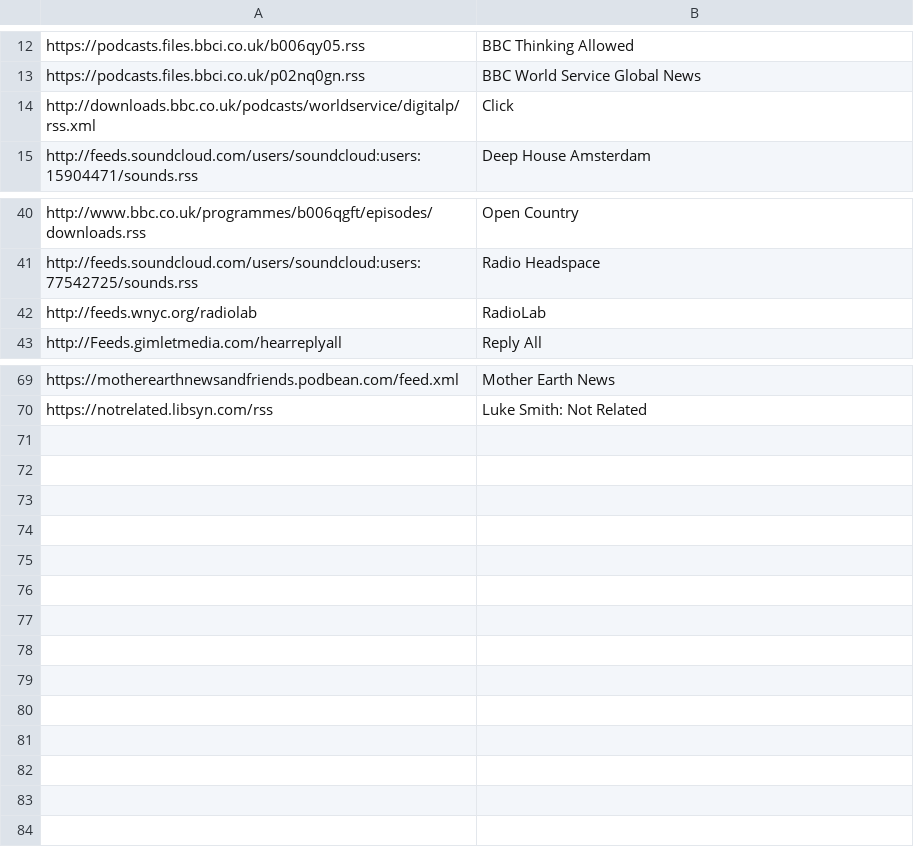
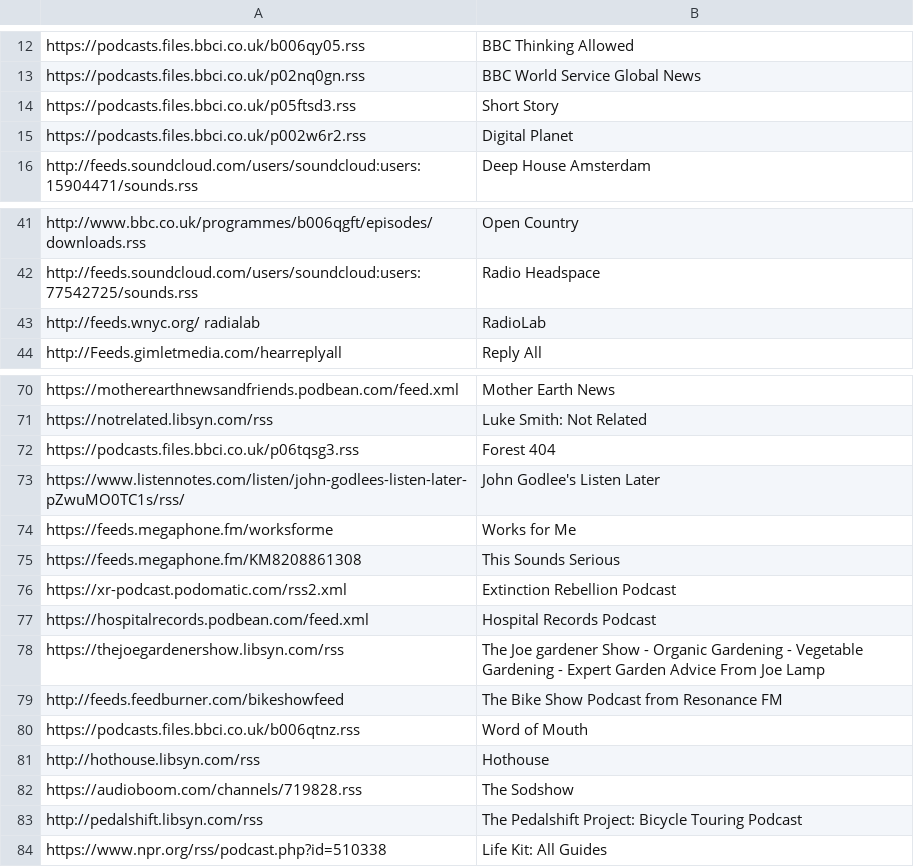
Before and after one commit to johngodlee/dotfiles, a CSV file: subs/.subscriptions.csv, drawn as a sheet; only a part is shown, gaps mark what is left out.

Commit message:
Updated podcasts

```diff
--- a/subs/.subscriptions.csv
+++ b/subs/.subscriptions.csv
@@ -13,3 +13,4 @@ https://podcasts.files.bbci.co.uk/b006qy05.rss, BBC Thinking Allowed
 https://podcasts.files.bbci.co.uk/p02nq0gn.rss, BBC World Service Global News
-http://downloads.bbc.co.uk/podcasts/worldservice/digitalp/rss.xml, Click
+https://podcasts.files.bbci.co.uk/p05ftsd3.rss, Short Story
+https://podcasts.files.bbci.co.uk/p002w6r2.rss, Digital Planet
 http://feeds.soundcloud.com/users/soundcloud:users:15904471/sounds.rss, Deep House Amsterdam
@@ -41,3 +42,3 @@ http://www.bbc.co.uk/programmes/b006qgft/episodes/downloads.rss, Open Country
 http://feeds.soundcloud.com/users/soundcloud:users:77542725/sounds.rss, Radio Headspace
-http://feeds.wnyc.org/radiolab, RadioLab
+http://feeds.wnyc.org/ radialab, RadioLab
 http://Feeds.gimletmedia.com/hearreplyall, Reply All
@@ -70 +71,14 @@ https://motherearthnewsandfriends.podbean.com/feed.xml, Mother Earth News
 https://notrelated.libsyn.com/rss, Luke Smith: Not Related
+https://podcasts.files.bbci.co.uk/p06tqsg3.rss, Forest 404
+https://www.listennotes.com/listen/john-godlees-listen-later-pZwuMO0TC1s/rss/, John Godlee's Listen Later
+https://feeds.megaphone.fm/worksforme, Works for Me
+https://feeds.megaphone.fm/KM8208861308, This Sounds Serious
+https://xr-podcast.podomatic.com/rss2.xml, Extinction Rebellion Podcast
+https://hospitalrecords.podbean.com/feed.xml, Hospital Records Podcast
+https://thejoegardenershow.libsyn.com/rss, The Joe gardener Show - Organic Gardening - Vegetable Gardening - Expert Garden Advice From Joe Lamp
+http://feeds.feedburner.com/bikeshowfeed, The Bike Show Podcast from Resonance FM
+https://podcasts.files.bbci.co.uk/b006qtnz.rss, Word of Mouth
+http://hothouse.libsyn.com/rss, Hothouse
+https://audioboom.com/channels/719828.rss, The Sodshow
+http://pedalshift.libsyn.com/rss, The Pedalshift Project: Bicycle Touring Podcast
+https://www.npr.org/rss/podcast.php?id=510338, Life Kit: All Guides
```
Also changed, not shown: 7 other files.
